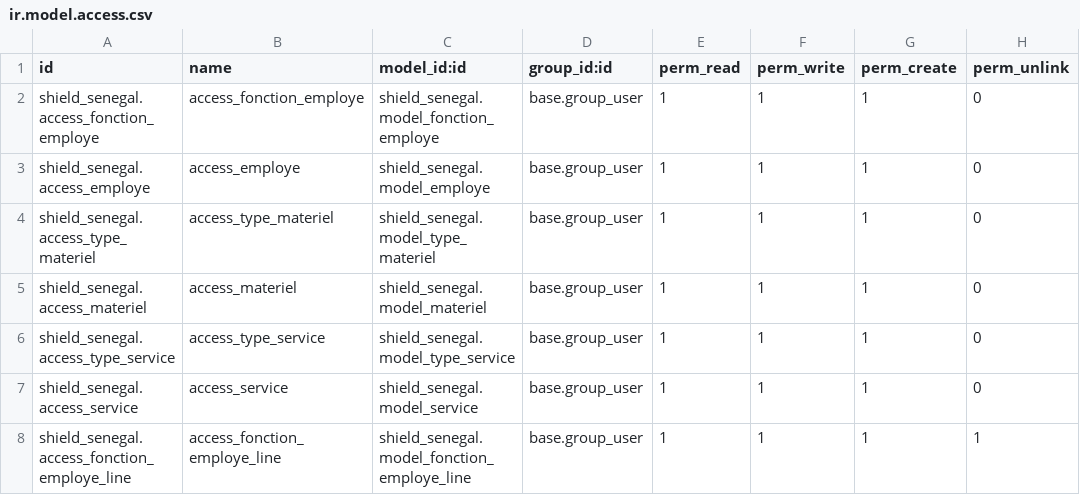
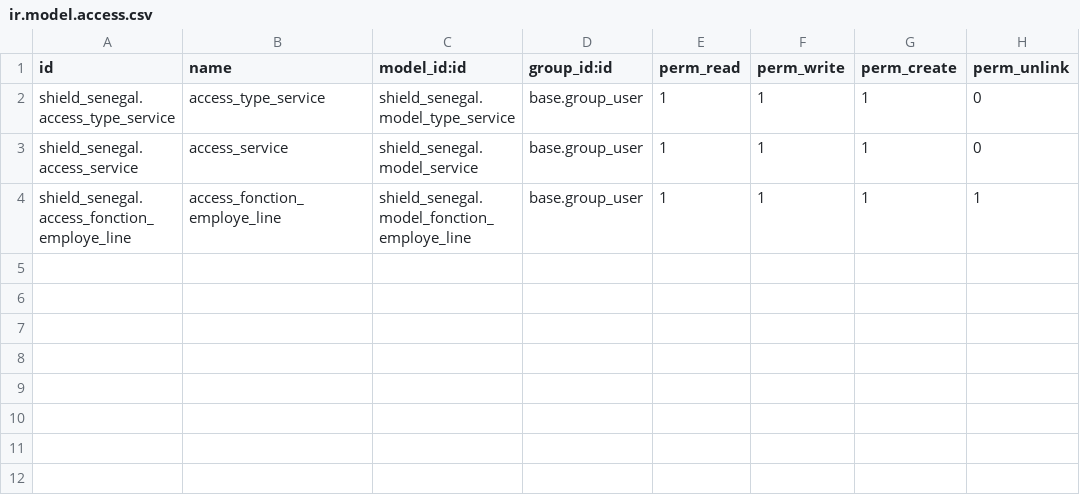
Before and after one commit to abdoundao/shield_senegal, a CSV file: shield_senegal/security/ir.model.access.csv, drawn as a sheet; the diff names each change by its address in the sheet, - before the commit and + after, or states it on an @@ line.

```diff
--- a/shield_senegal/security/ir.model.access.csv
+++ b/shield_senegal/security/ir.model.access.csv
-row 2: shield_senegal.access_fonction_employe | access_fonction_employe | shield_senegal.model_fonction_employe | base.group_user | 1 | 1 | 1 | 0
-row 3: shield_senegal.access_employe | access_employe | shield_senegal.model_employe | base.group_user | 1 | 1 | 1 | 0
-row 4: shield_senegal.access_type_materiel | access_type_materiel | shield_senegal.model_type_materiel | base.group_user | 1 | 1 | 1 | 0
-row 5: shield_senegal.access_materiel | access_materiel | shield_senegal.model_materiel | base.group_user | 1 | 1 | 1 | 0
```
Also changed, not shown: 9 other files.
